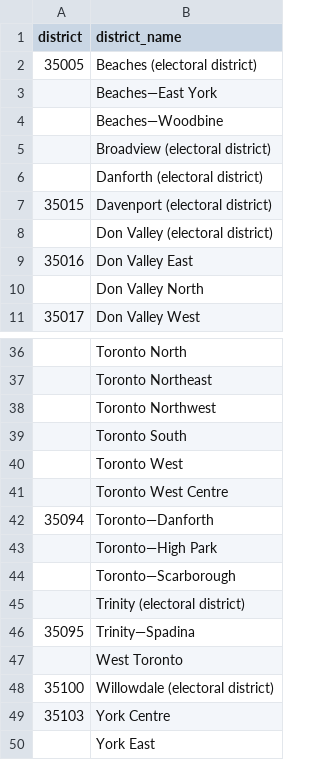
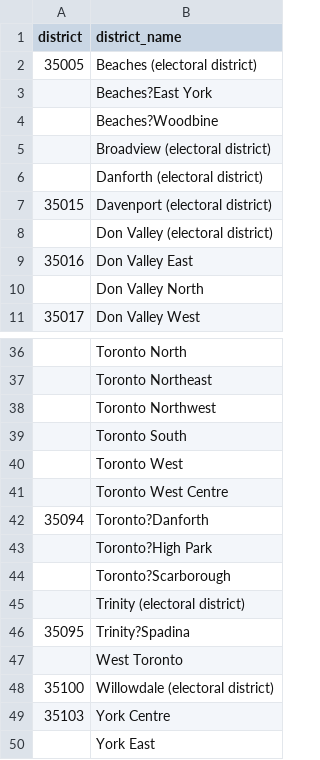
Before and after one commit to Psepho/toVotes, a CSV file: data-raw/TO_federal_election_districts.csv, drawn as a sheet; only a part is shown, gaps mark what is left out; the diff covers the shown part only; the diff names each change by its address in the sheet, - before the commit and + after, or states it on an @@ line.

```diff
--- a/data-raw/TO_federal_election_districts.csv
+++ b/data-raw/TO_federal_election_districts.csv
-B3 (district_name): Beaches—East York
+B3 (district_name): Beaches?East York
-B4 (district_name): Beaches—Woodbine
+B4 (district_name): Beaches?Woodbine
-B42 (district_name): Toronto—Danforth
+B42 (district_name): Toronto?Danforth
-B43 (district_name): Toronto—High Park
+B43 (district_name): Toronto?High Park
-B44 (district_name): Toronto—Scarborough
+B44 (district_name): Toronto?Scarborough
-B46 (district_name): Trinity—Spadina
+B46 (district_name): Trinity?Spadina
```
Also changed, not shown: 12 edited cells elsewhere in this file, 1 other file.
